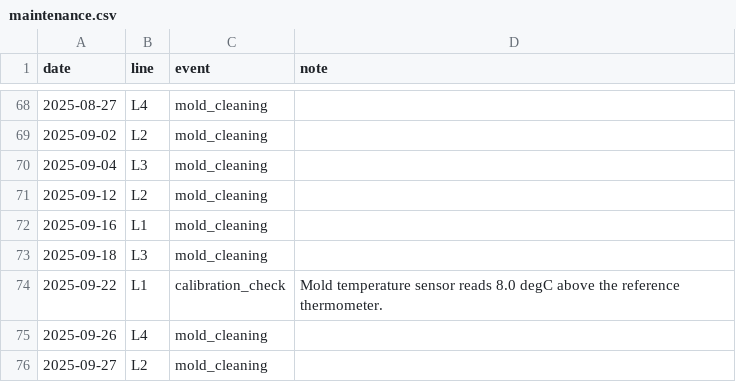
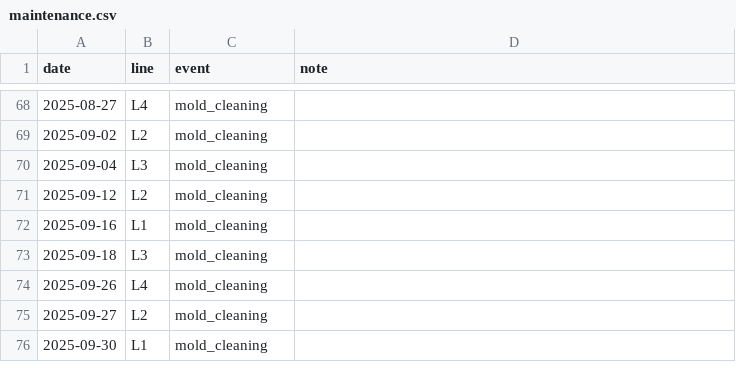
Before and after one commit to Embedded-Embodied-Intelligence/recruitment_task, a CSV file: data/maintenance.csv, drawn as a sheet; only a part is shown, gaps mark what is left out; the shorter side is filled out with more unchanged rows.

```diff
--- a/data/maintenance.csv
+++ b/data/maintenance.csv
@@ -73,3 +73,2 @@ date,line,event,note
 2025-09-18,L3,mold_cleaning,
-2025-09-22,L1,calibration_check,Mold temperature sensor reads 8.0 degC above the reference thermometer.
 2025-09-26,L4,mold_cleaning,
```
Also changed, not shown: data/batches.csv, 20 other files.
